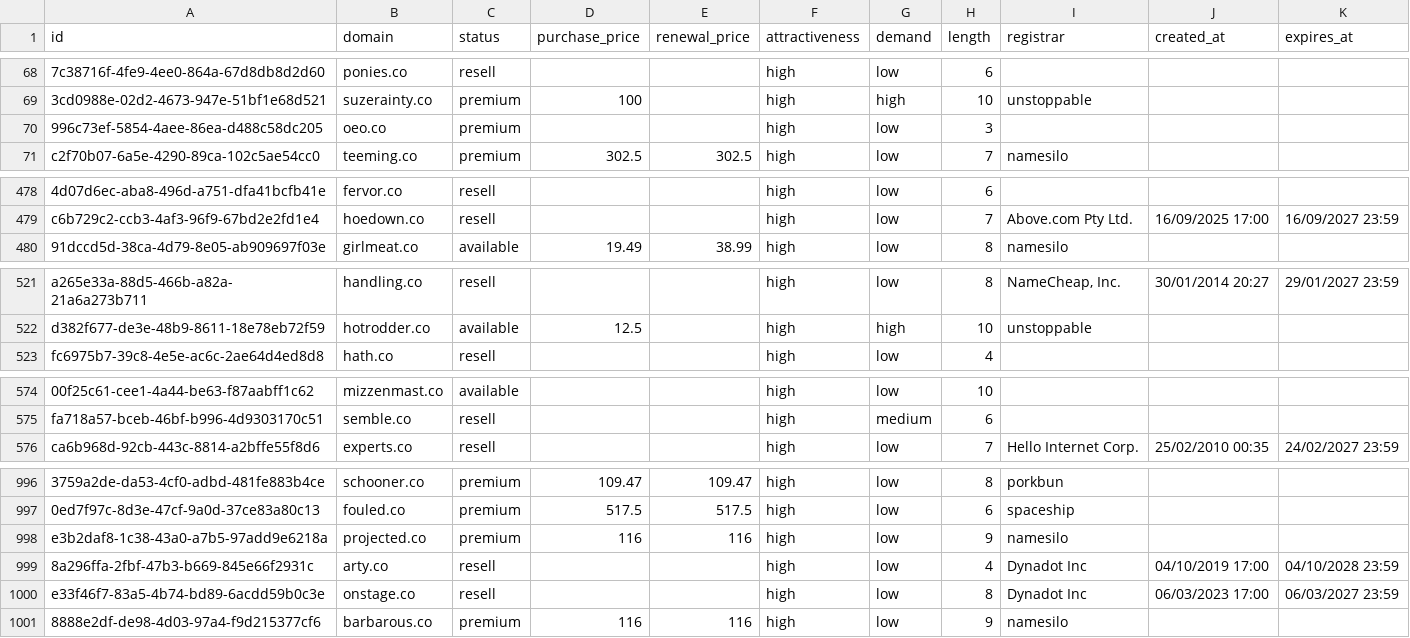
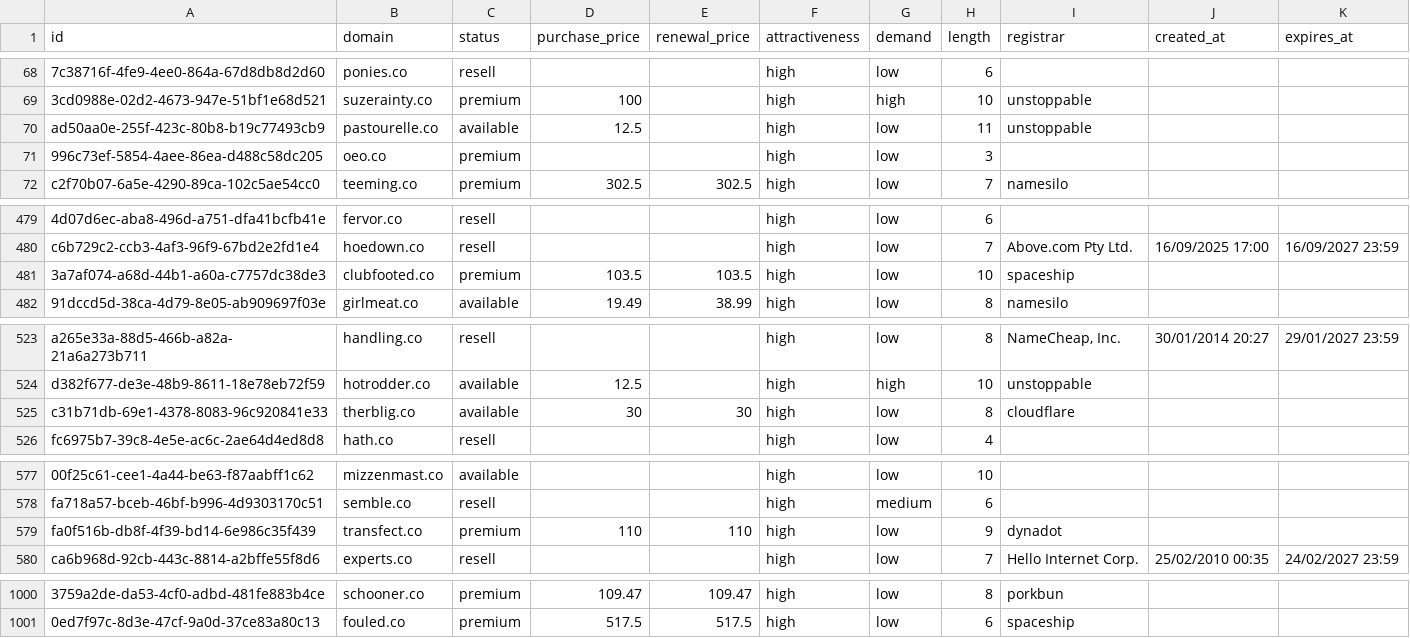
Before and after one commit to UniqueDomains/co-oneword-domains, a CSV file: co.csv, drawn as a sheet; only a part is shown, gaps mark what is left out; removed rows and columns are numbered as before the commit, all else as after; the diff names each change by its address in the sheet, - before the commit and + after, or states it on an @@ line.

Commit message:
Domains update

```diff
--- a/co.csv
+++ b/co.csv
+row 70: ad50aa0e-255f-423c-80b8-b19c77493cb9 | pastourelle.co | available | 12.5 |  | high | low | 11 | unstoppable
+row 481: 3a7af074-a68d-44b1-a60a-c7757dc38de3 | clubfooted.co | premium | 103.5 | 103.5 | high | low | 10 | spaceship
+row 525: c31b71db-69e1-4378-8083-96c920841e33 | therblig.co | available | 30 | 30 | high | low | 8 | cloudflare
+row 579: fa0f516b-db8f-4f39-bd14-6e986c35f439 | transfect.co | premium | 110 | 110 | high | low | 9 | dynadot
-row 998: e3b2daf8-1c38-43a0-a7b5-97add9e6218a | projected.co | premium | 116 | 116 | high | low | 9 | namesilo
-row 999: 8a296ffa-2fbf-47b3-b669-845e66f2931c | arty.co | resell |  |  | high | low | 4 | Dynadot Inc | 04/10/2019 17:00 | 04/10/2028 23:59
-row 1000: e33f46f7-83a5-4b74-bd89-6acdd59b0c3e | onstage.co | resell |  |  | high | low | 8 | Dynadot Inc | 06/03/2023 17:00 | 06/03/2027 23:59
-row 1001: 8888e2df-de98-4d03-97a4-f9d215377cf6 | barbarous.co | premium | 116 | 116 | high | low | 9 | namesilo
```
Also changed, not shown: 5 other files.
